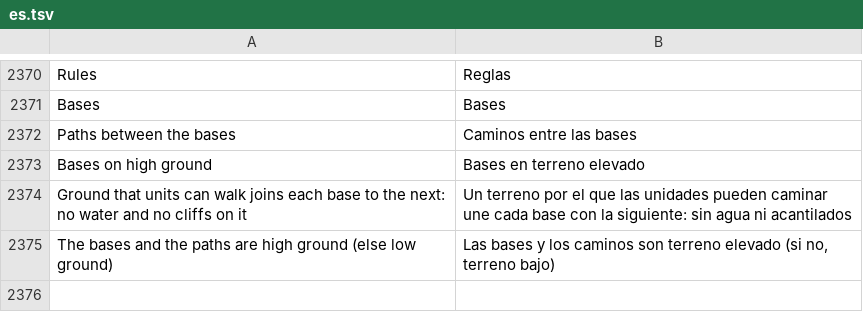
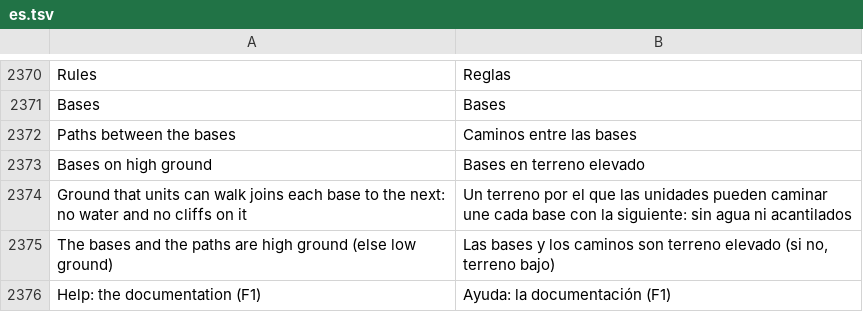
Before and after one commit to stardraft-editor/stardraft, a TSV file: apps/editor/res/lang/es.tsv, drawn as a sheet; only a part is shown, gaps mark what is left out; the diff names each change by its address in the sheet, - before the commit and + after, or states it on an @@ line.

```diff
--- a/apps/editor/res/lang/es.tsv
+++ b/apps/editor/res/lang/es.tsv
+row 2376: Help: the documentation (F1) | Ayuda: la documentación (F1)
```
Also changed, not shown: apps/editor/res/lang/ko.tsv, apps/editor/res/lang/ru.tsv, 13 other files.
